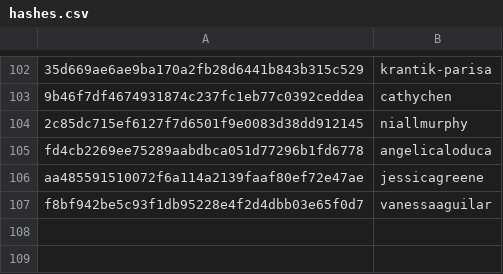
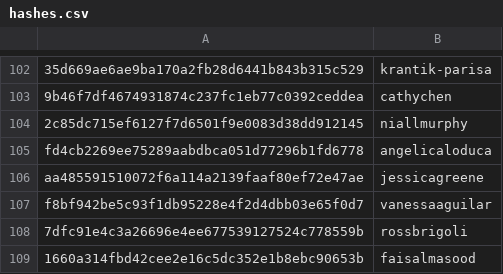
Before and after one commit to RevathyRamalingam/datatalksclub.github.io, a CSV file: scripts/data/hashes.csv, drawn as a sheet; only a part is shown, gaps mark what is left out.

```diff
--- a/scripts/data/hashes.csv
+++ b/scripts/data/hashes.csv
@@ -107 +107,3 @@ aa485591510072f6a114a2139faaf80ef72e47ae,jessicagreene
 f8bf942be5c93f1db95228e4f2d4dbb03e65f0d7,vanessaaguilar
+7dfc91e4c3a26696e4ee677539127524c778559b,rossbrigoli
+1660a314fbd42cee2e16c5dc352e1b8ebc90653b,faisalmasood
```
Also changed, not shown: 7 other files.
